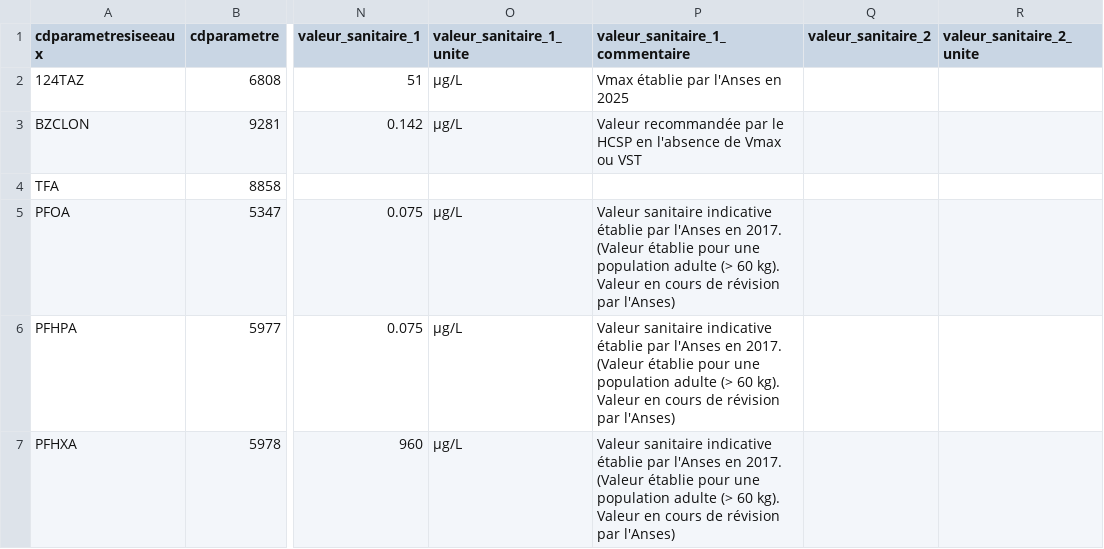
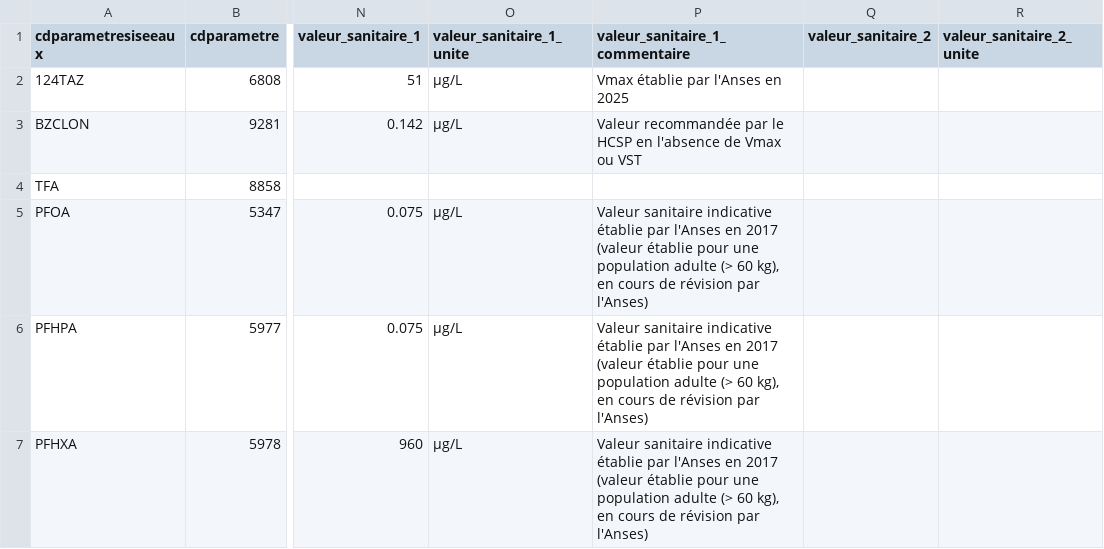
Before and after one commit to dataforgoodfr/13_pollution_eau, a CSV file: dbt_/seeds/references_generations_futures.csv, drawn as a sheet; only a part is shown, gaps mark what is left out; the diff covers the shown part only; the diff names each change by its address in the sheet, - before the commit and + after, or states it on an @@ line.

Commit message:
maj fichier reference

```diff
--- a/dbt_/seeds/references_generations_futures.csv
+++ b/dbt_/seeds/references_generations_futures.csv
-P5:P7 (valeur_sanitaire_1_commentaire): …l'Anses en 2017. (Valeur établie pour une population adulte (> 60 kg). Valeur en cours…
+P5:P7 (valeur_sanitaire_1_commentaire): …l'Anses en 2017 (valeur établie pour une population adulte (> 60 kg), en cours…
```
Also changed, not shown: 7 edited cells elsewhere in this file.
